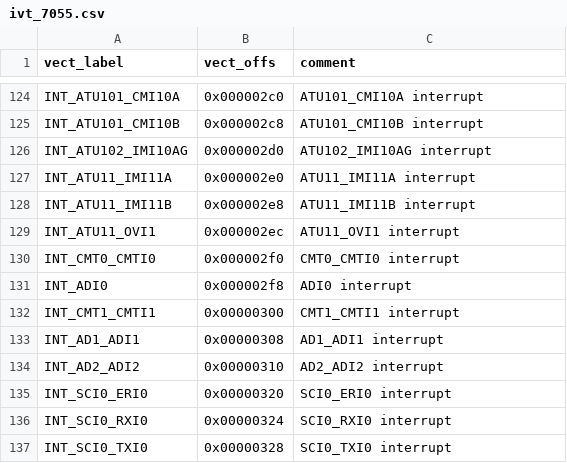
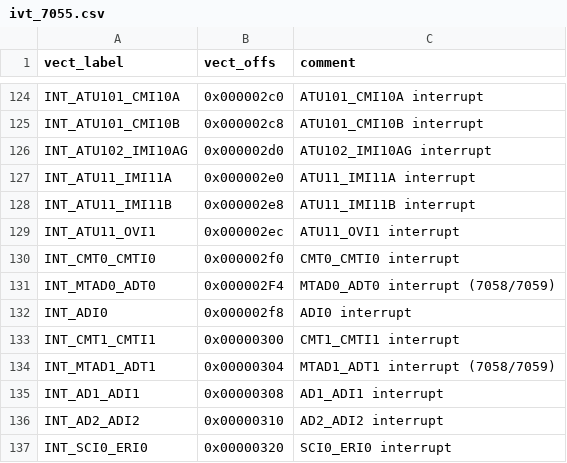
Before and after one commit to fenugrec/nissutils, a CSV file: ghidra_helpers/ivt_7055.csv, drawn as a sheet; only a part is shown, gaps mark what is left out; the shorter side is filled out with more unchanged rows; the diff names each change by its address in the sheet, - before the commit and + after, or states it on an @@ line.

Commit message:
ghidra: fix 7059 handling
- mostly identical to 7058 anyway
- add some missing MTAD interrupts (thanks @jumiduss)

fixes #20 on GH

```diff
--- a/ghidra_helpers/ivt_7055.csv
+++ b/ghidra_helpers/ivt_7055.csv
+row 131: INT_MTAD0_ADT0 | 0x000002F4 | MTAD0_ADT0 interrupt (7058/7059)
+row 134: INT_MTAD1_ADT1 | 0x00000304 | MTAD1_ADT1 interrupt (7058/7059)
```
Also changed, not shown: 1 other file.
